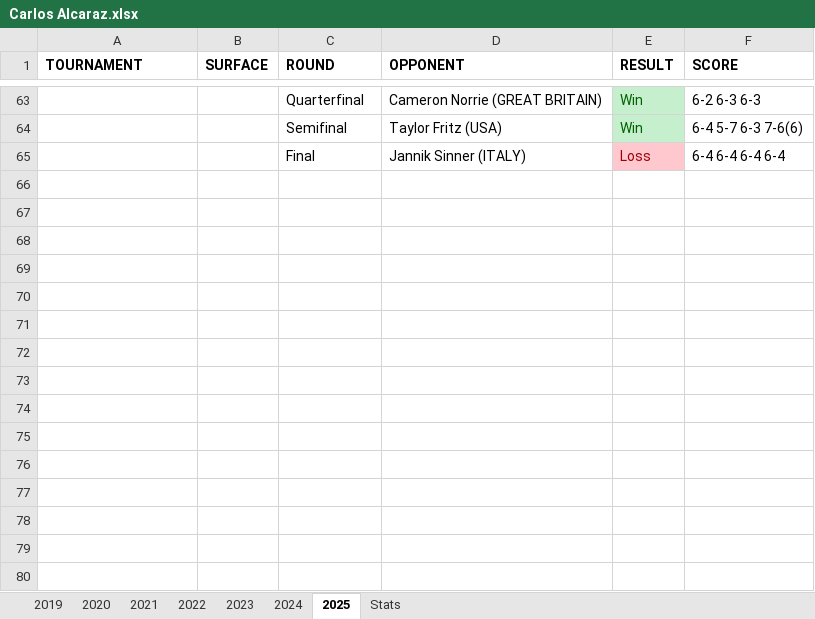
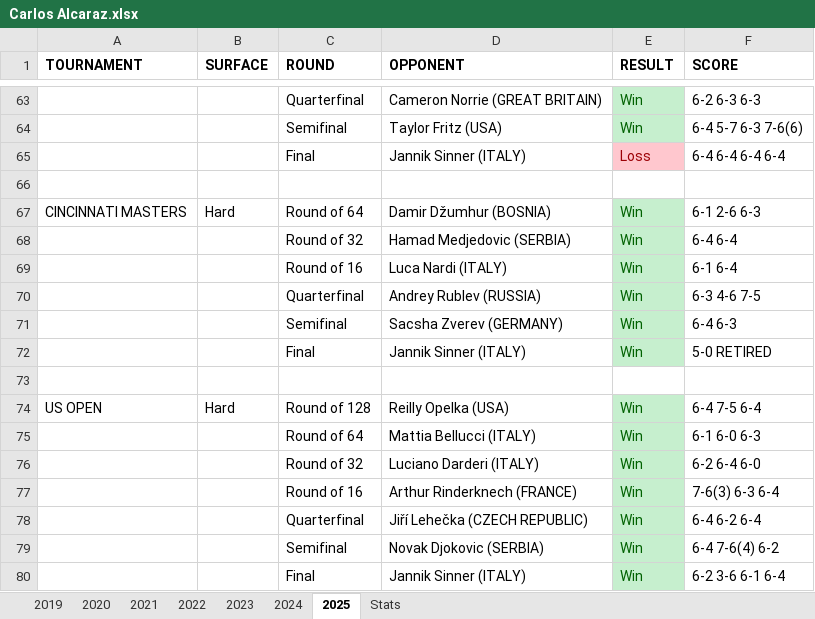
Before and after one commit to soumyavajjhala/soumyavajjhala.github.io, an Excel workbook: Tennis/ATP Tour/Carlos Alcaraz.xlsx, sheet 2025, drawn as a sheet; only a part is shown, gaps mark what is left out; values as stored, in another font and other column widths than the file's, no borders; the diff names each change by its address in the sheet, - before the commit and + after, or states it on an @@ line.

```diff
--- a/Tennis/ATP Tour/Carlos Alcaraz.xlsx (sheet 2025)
+++ b/Tennis/ATP Tour/Carlos Alcaraz.xlsx (sheet 2025)
+row 66: (empty)
+row 67: CINCINNATI MASTERS | Hard | Round of 64 | Damir Džumhur (BOSNIA) | Win | 6-1 2-6 6-3
+row 68:  |  | Round of 32 | Hamad Medjedovic (SERBIA) | Win | 6-4 6-4
+row 69:  |  | Round of 16 | Luca Nardi (ITALY) | Win | 6-1 6-4
+row 70:  |  | Quarterfinal | Andrey Rublev (RUSSIA) | Win | 6-3 4-6 7-5
+row 71:  |  | Semifinal | Sacsha Zverev (GERMANY) | Win | 6-4 6-3
+row 72:  |  | Final | Jannik Sinner (ITALY) | Win | 5-0 RETIRED
+row 73: (empty)
+row 74: US OPEN | Hard | Round of 128 | Reilly Opelka (USA) | Win | 6-4 7-5 6-4
+row 75:  |  | Round of 64 | Mattia Bellucci (ITALY) | Win | 6-1 6-0 6-3
+row 76:  |  | Round of 32 | Luciano Darderi (ITALY) | Win | 6-2 6-4 6-0
+row 77:  |  | Round of 16 | Arthur Rinderknech (FRANCE) | Win | 7-6(3) 6-3 6-4
+row 78:  |  | Quarterfinal | Jiří Lehečka (CZECH REPUBLIC) | Win | 6-4 6-2 6-4
+row 79:  |  | Semifinal | Novak Djokovic (SERBIA) | Win | 6-4 7-6(4) 6-2
+row 80:  |  | Final | Jannik Sinner (ITALY) | Win | 6-2 3-6 6-1 6-4
```
Also changed, not shown: sheet Stats, charts or pictures, Tennis/WTA Tour/Aryna Sabalenka.xlsx, Tennis/WTA Tour/Elena Rybakina.xlsx, 21 other files.
